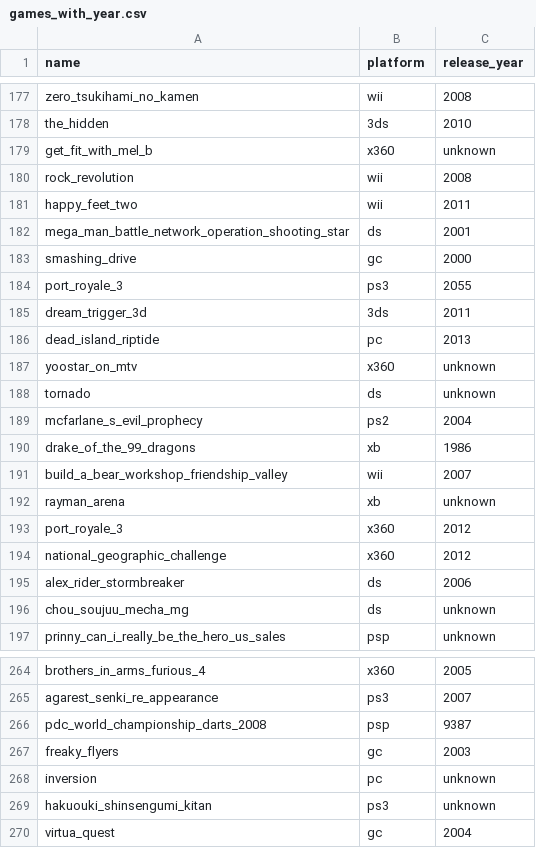
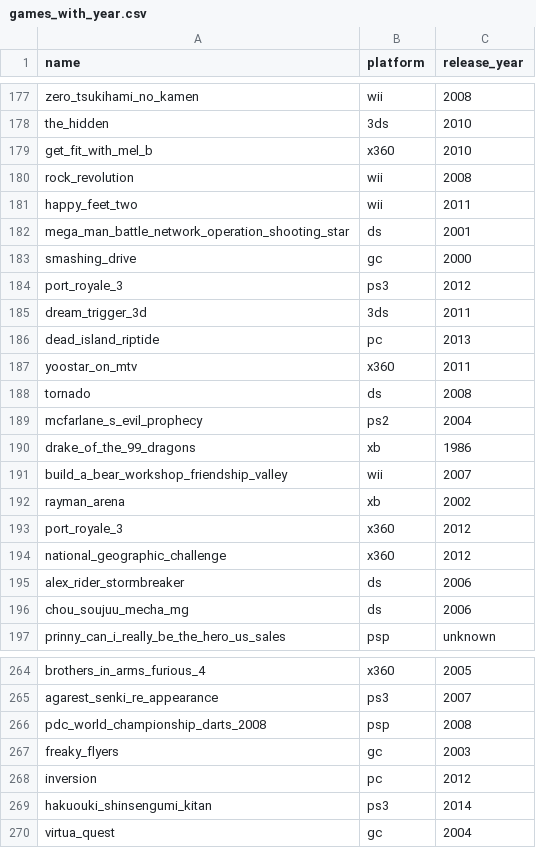
Before and after one commit to LuisPastranaLemus/P_20250529_Videogames_analysis, a CSV file: data/raw/games_with_year.csv, drawn as a sheet; only a part is shown, gaps mark what is left out; the diff covers the shown part only.

```diff
--- a/data/raw/games_with_year.csv
+++ b/data/raw/games_with_year.csv
@@ -178,3 +178,3 @@ zero_tsukihami_no_kamen,wii,2008
 the_hidden,3ds,2010
-get_fit_with_mel_b,x360,unknown
+get_fit_with_mel_b,x360,2010
 rock_revolution,wii,2008
@@ -183,7 +183,7 @@ mega_man_battle_network_operation_shooting_star,ds,2001
 smashing_drive,gc,2000
-port_royale_3,ps3,2055
+port_royale_3,ps3,2012
 dream_trigger_3d,3ds,2011
 dead_island_riptide,pc,2013
-yoostar_on_mtv,x360,unknown
-tornado,ds,unknown
+yoostar_on_mtv,x360,2011
+tornado,ds,2008
 mcfarlane_s_evil_prophecy,ps2,2004
@@ -191,3 +191,3 @@ drake_of_the_99_dragons,xb,1986
 build_a_bear_workshop_friendship_valley,wii,2007
-rayman_arena,xb,unknown
+rayman_arena,xb,2002
 port_royale_3,x360,2012
@@ -195,3 +195,3 @@ national_geographic_challenge,x360,2012
 alex_rider_stormbreaker,ds,2006
-chou_soujuu_mecha_mg,ds,unknown
+chou_soujuu_mecha_mg,ds,2006
 prinny_can_i_really_be_the_hero_us_sales,psp,unknown
@@ -265,6 +265,6 @@ brothers_in_arms_furious_4,x360,2005
 agarest_senki_re_appearance,ps3,2007
-pdc_world_championship_darts_2008,psp,9387
+pdc_world_championship_darts_2008,psp,2008
 freaky_flyers,gc,2003
-inversion,pc,unknown
-hakuouki_shinsengumi_kitan,ps3,unknown
+inversion,pc,2012
+hakuouki_shinsengumi_kitan,ps3,2014
 virtua_quest,gc,2004
```
Also changed, not shown: 19 edited cells elsewhere in this file, 3 other files.
